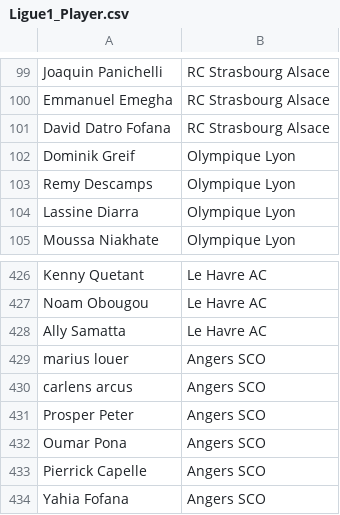
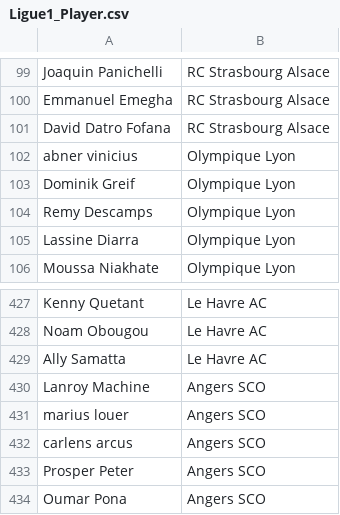
Before and after one commit to Evit15/Game, a CSV file: FCMobile/Ligue1_Player.csv, drawn as a sheet; only a part is shown, gaps mark what is left out; the shorter side is filled out with more unchanged rows.

Commit message:
Update Ligue1_Player.csv

```diff
--- a/FCMobile/Ligue1_Player.csv
+++ b/FCMobile/Ligue1_Player.csv
@@ -101,2 +101,3 @@ Emmanuel Emegha,RC Strasbourg Alsace
 David Datro Fofana,RC Strasbourg Alsace
+abner vinicius,Olympique Lyon
 Dominik Greif,Olympique Lyon
@@ -428,2 +429,3 @@ Noam Obougou,Le Havre AC
 Ally Samatta,Le Havre AC
+Lanroy Machine, Angers SCO
 marius louer, Angers SCO
```
